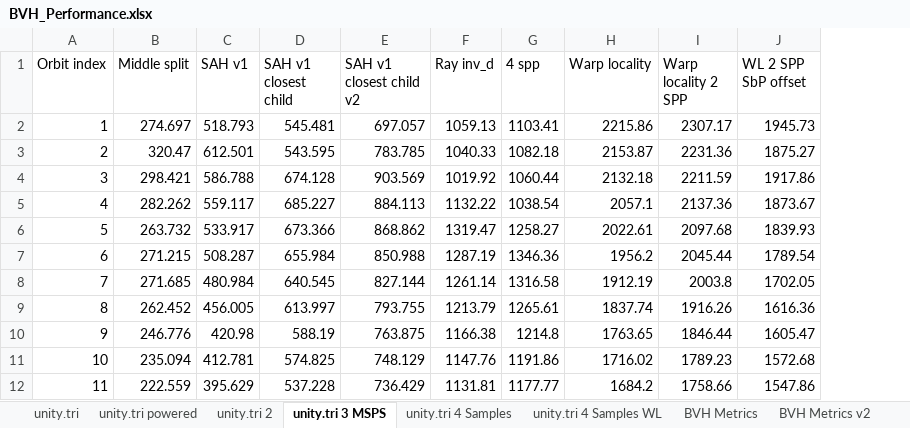
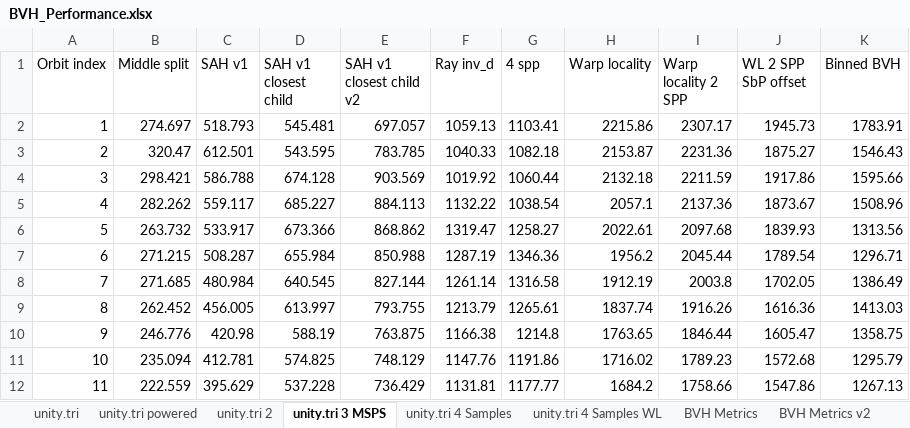
Before and after one commit to SuperCat908809/Radiance, an Excel workbook: Statistics/BVH_Performance.xlsx, sheet unity.tri 3 MSPS, drawn as a sheet; only a part is shown; values as stored, in another font and other column widths than the file's, no borders; charts and pictures not drawn; the diff names each change by its address in the sheet, - before the commit and + after, or states it on an @@ line.

```diff
--- a/Statistics/BVH_Performance.xlsx (sheet unity.tri 3 MSPS)
+++ b/Statistics/BVH_Performance.xlsx (sheet unity.tri 3 MSPS)
+column K (Binned BVH), rows 2-12: 1783.91 | 1546.43 | 1595.66 | 1508.96 | 1313.56 | 1296.71 | 1386.49 | 1413.03 | 1358.75 | 1295.79 | 1267.13
```
Also changed, not shown: charts or pictures, 2 other files.
